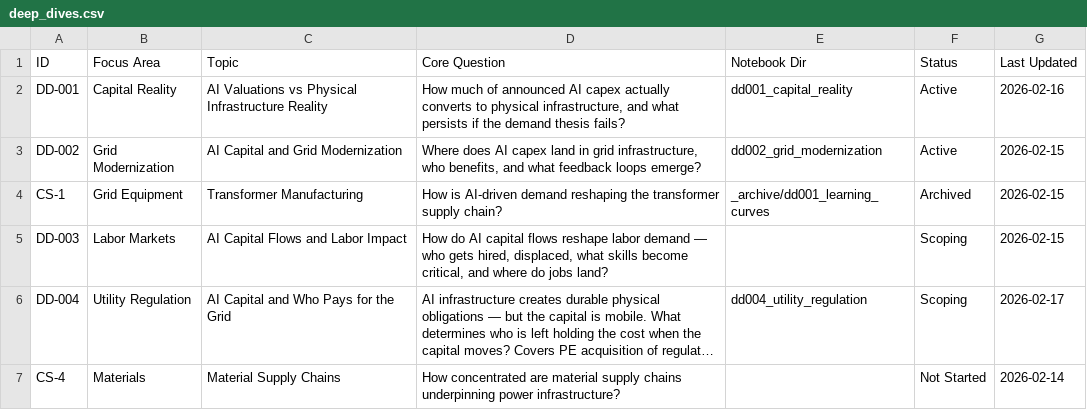
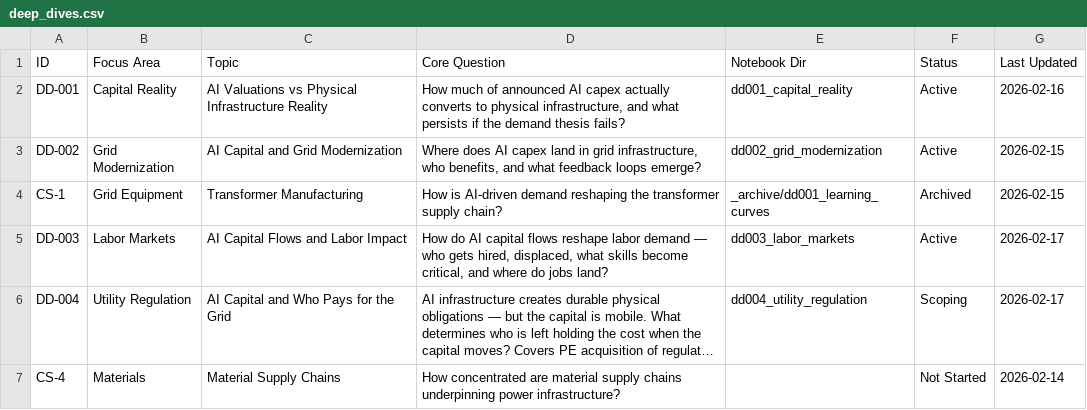
Before and after one commit to shakestzd/Systems, a CSV file: research/deep_dives.csv, drawn as a sheet; long unchanged cells end in …; the diff names each change by its address in the sheet, - before the commit and + after, or states it on an @@ line.

```diff
--- a/research/deep_dives.csv
+++ b/research/deep_dives.csv
-E5 (Notebook Dir): (empty)
+E5 (Notebook Dir): dd003_labor_markets
-F5 (Status): Scoping
+F5 (Status): Active
-G5 (Last Updated): 2026-02-15
+G5 (Last Updated): 2026-02-17
```
Also changed, not shown: 25 other files.
